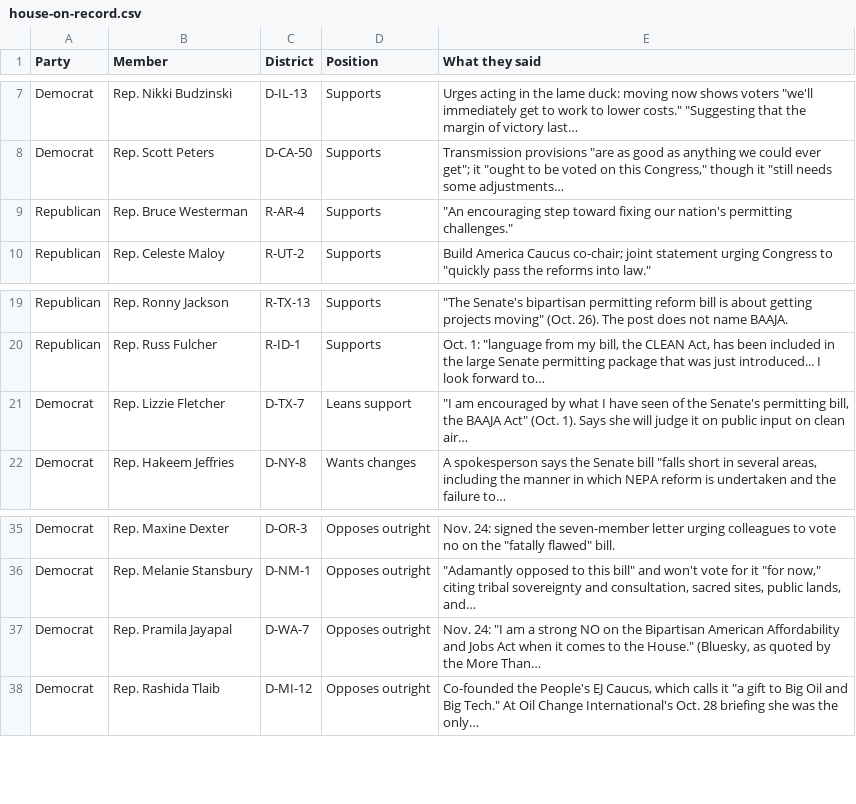
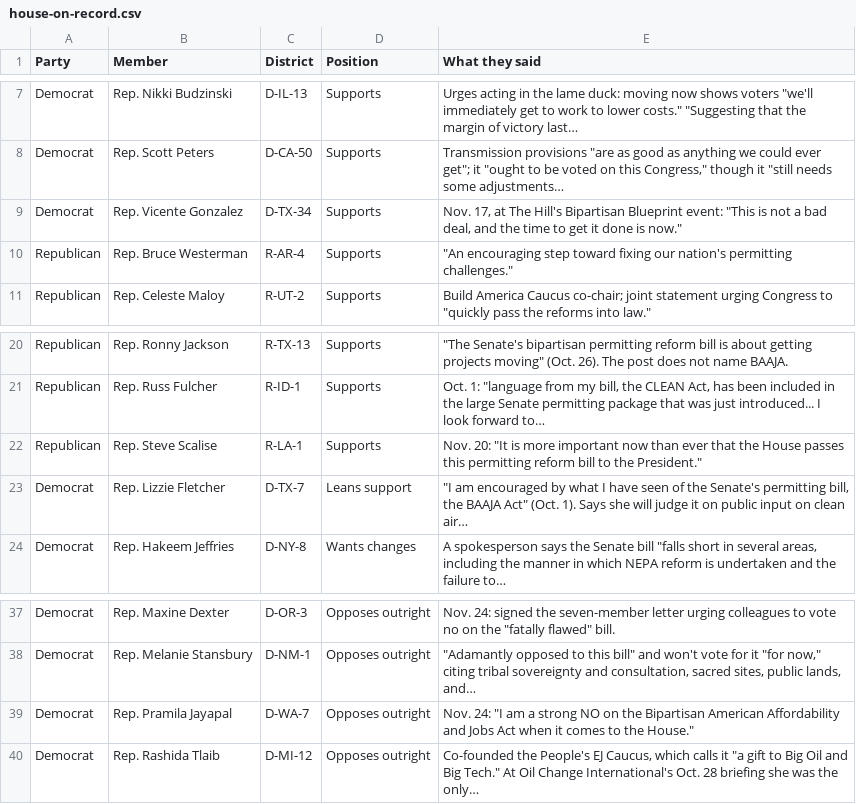
Before and after one commit to parksgc/baaja-scorecard, a CSV file: data/house-on-record.csv, drawn as a sheet; only a part is shown, gaps mark what is left out.

```diff
--- a/data/house-on-record.csv
+++ b/data/house-on-record.csv
@@ -8,2 +8,3 @@ Democrat,Rep. Nikki Budzinski,D-IL-13,Supports,"Urges acting in the lame duck: m
 Democrat,Rep. Scott Peters,D-CA-50,Supports,"Transmission provisions ""are as good as anything we could ever get""; it ""ought to be voted on this Congress,"" though it ""still needs some adjustments…"
+Democrat,Rep. Vicente Gonzalez,D-TX-34,Supports,"Nov. 17, at The Hill's Bipartisan Blueprint event: ""This is not a bad deal, and the time to get it done is now."""
 Republican,Rep. Bruce Westerman,R-AR-4,Supports,"""An encouraging step toward fixing our nation's permitting challenges."""
@@ -20,2 +21,3 @@ Republican,Rep. Ronny Jackson,R-TX-13,Supports,"""The Senate's bipartisan permit
 Republican,Rep. Russ Fulcher,R-ID-1,Supports,"Oct. 1: ""language from my bill, the CLEAN Act, has been included in the large Senate permitting package that was just introduced... I look forward to…"
+Republican,Rep. Steve Scalise,R-LA-1,Supports,"Nov. 20: ""It is more important now than ever that the House passes this permitting reform bill to the President."""
 Democrat,Rep. Lizzie Fletcher,D-TX-7,Leans support,"""I am encouraged by what I have seen of the Senate's permitting bill, the BAAJA Act"" (Oct. 1). Says she will judge it on public input on clean air…"
@@ -36,3 +38,3 @@ Democrat,Rep. Maxine Dexter,D-OR-3,Opposes outright,"Nov. 24: signed the seven-m
 Democrat,Rep. Melanie Stansbury,D-NM-1,Opposes outright,"""Adamantly opposed to this bill"" and won't vote for it ""for now,"" citing tribal sovereignty and consultation, sacred sites, public lands, and…"
-Democrat,Rep. Pramila Jayapal,D-WA-7,Opposes outright,"Nov. 24: ""I am a strong NO on the Bipartisan American Affordability and Jobs Act when it comes to the House."" (Bluesky, as quoted by the More Than…"
+Democrat,Rep. Pramila Jayapal,D-WA-7,Opposes outright,"Nov. 24: ""I am a strong NO on the Bipartisan American Affordability and Jobs Act when it comes to the House."""
 Democrat,Rep. Rashida Tlaib,D-MI-12,Opposes outright,"Co-founded the People's EJ Caucus, which calls it ""a gift to Big Oil and Big Tech."" At Oil Change International's Oct. 28 briefing she was the only…"
```
Also changed, not shown: data/house-seats.csv, data/latest-statements.csv, 3 other files.
